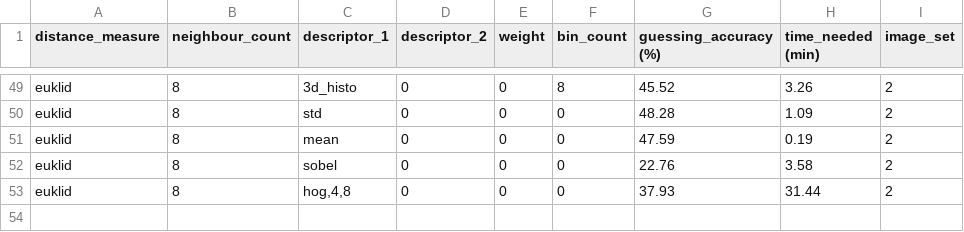
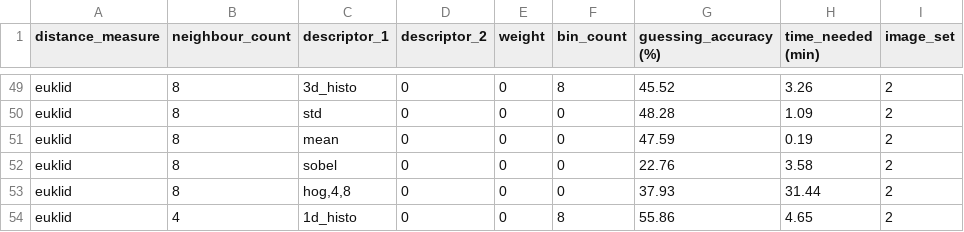
Before and after one commit to LukaZdr/Project-fast-snail, a CSV file: manual_approach/Results.csv, drawn as a sheet; only a part is shown, gaps mark what is left out.

Commit message:
manual approach edited

```diff
--- a/manual_approach/Results.csv
+++ b/manual_approach/Results.csv
@@ -53 +53,2 @@ euklid;8;sobel;0;0;0;22.76;3.58;2
 euklid;8;hog,4,8;0;0;0;37.93;31.44;2
+euklid;4;1d_histo;0;0;8;55.86;4.65;2
```
Also changed, not shown: 1 other file.
